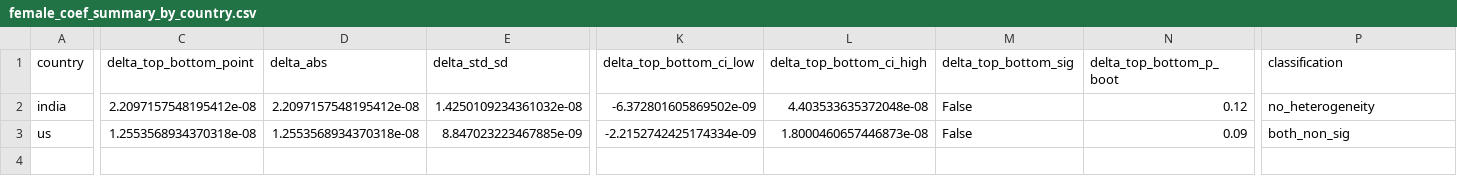
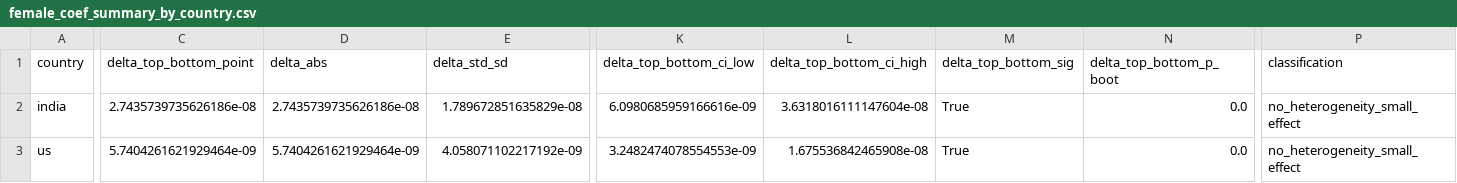
Before and after one commit to yuqi-liang-qiqi/glm_plus, a CSV file: output_results/female_coef_summary_by_country.csv, drawn as a sheet; only a part is shown, gaps mark what is left out; the diff covers the shown part only; the diff names each change by its address in the sheet, - before the commit and + after, or states it on an @@ line.

```diff
--- a/output_results/female_coef_summary_by_country.csv
+++ b/output_results/female_coef_summary_by_country.csv
-C2 (delta_top_bottom_point): 2.2097157548195412e-08
+C2 (delta_top_bottom_point): 2.7435739735626186e-08
-D2 (delta_abs): 2.2097157548195412e-08
+D2 (delta_abs): 2.7435739735626186e-08
-E2 (delta_std_sd): 1.4250109234361032e-08
+E2 (delta_std_sd): 1.789672851635829e-08
-K2 (delta_top_bottom_ci_low): -6.372801605869502e-09
+K2 (delta_top_bottom_ci_low): 6.0980685959166616e-09
-L2 (delta_top_bottom_ci_high): 4.403533635372048e-08
+L2 (delta_top_bottom_ci_high): 3.6318016111147604e-08
-M2:M3 (delta_top_bottom_sig): False
+M2:M3 (delta_top_bottom_sig): True
-N2 (delta_top_bottom_p_boot): 0.12
+N2 (delta_top_bottom_p_boot): 0.0
-P2 (classification): no_heterogeneity
+P2 (classification): no_heterogeneity_small_effect
-C3 (delta_top_bottom_point): 1.2553568934370318e-08
+C3 (delta_top_bottom_point): 5.7404261621929464e-09
-D3 (delta_abs): 1.2553568934370318e-08
+D3 (delta_abs): 5.7404261621929464e-09
-E3 (delta_std_sd): 8.847023223467885e-09
+E3 (delta_std_sd): 4.058071102217192e-09
-K3 (delta_top_bottom_ci_low): -2.2152742425174334e-09
+K3 (delta_top_bottom_ci_low): 3.2482474078554553e-09
-L3 (delta_top_bottom_ci_high): 1.8000460657446873e-08
+L3 (delta_top_bottom_ci_high): 1.675536842465908e-08
-N3 (delta_top_bottom_p_boot): 0.09
+N3 (delta_top_bottom_p_boot): 0.0
-P3 (classification): both_non_sig
+P3 (classification): no_heterogeneity_small_effect
```
Also changed, not shown: 10 edited cells elsewhere in this file, output_results/female_coef_by_quantile.csv, 5 other files.
